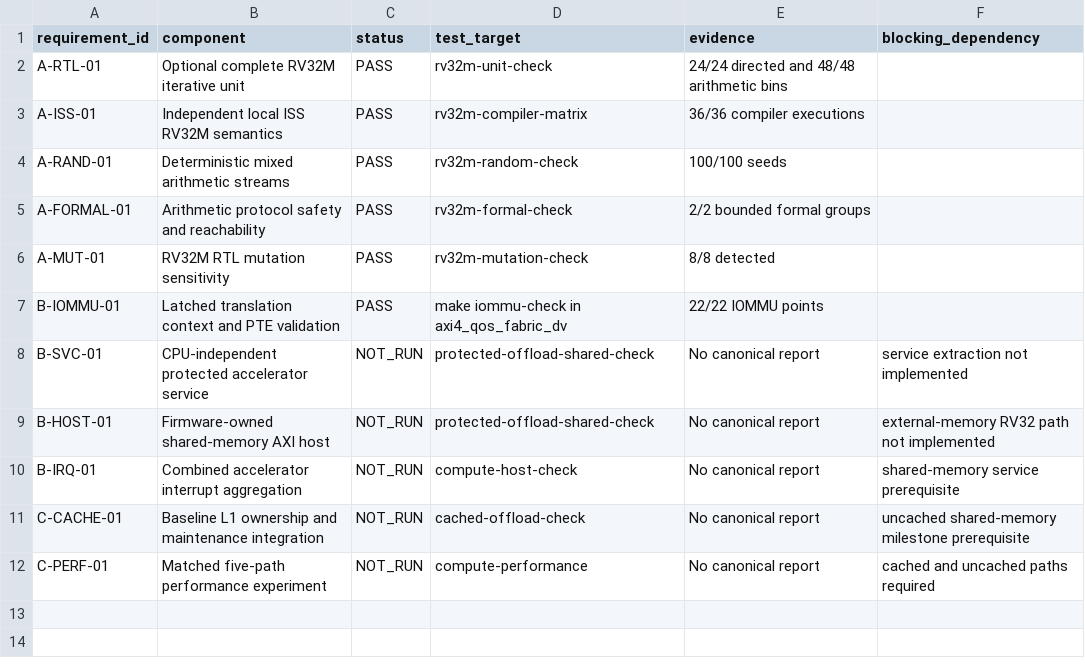
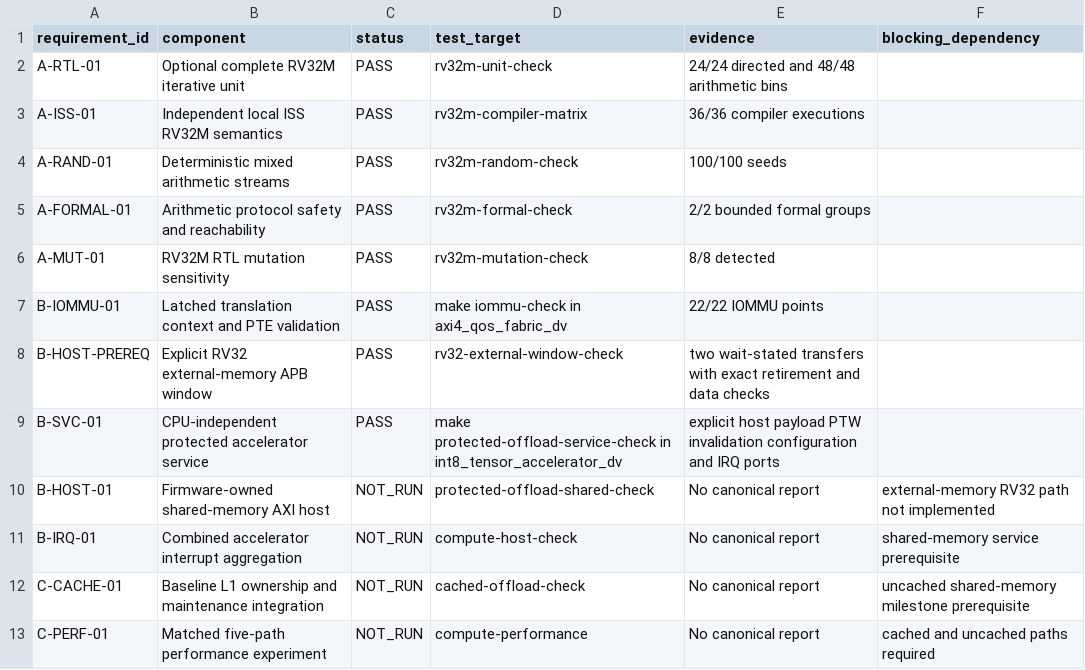
Before and after one commit to ed766/ucie_chiplet_soc, a CSV file: docs/reference/compute_integration_implementation_ledger.csv, drawn as a sheet.

Commit message:
Record compute integration prerequisites

```diff
--- a/docs/reference/compute_integration_implementation_ledger.csv
+++ b/docs/reference/compute_integration_implementation_ledger.csv
@@ -7,3 +7,4 @@ A-MUT-01,RV32M RTL mutation sensitivity,PASS,rv32m-mutation-check,8/8 detected,
 B-IOMMU-01,Latched translation context and PTE validation,PASS,make iommu-check in axi4_qos_fabric_dv,22/22 IOMMU points,
-B-SVC-01,CPU-independent protected accelerator service,NOT_RUN,protected-offload-shared-check,No canonical report,service extraction not implemented
+B-HOST-PREREQ,Explicit RV32 external-memory APB window,PASS,rv32-external-window-check,two wait-stated transfers with exact retirement and data checks,
+B-SVC-01,CPU-independent protected accelerator service,PASS,make protected-offload-service-check in int8_tensor_accelerator_dv,explicit host payload PTW invalidation configuration and IRQ ports,
 B-HOST-01,Firmware-owned shared-memory AXI host,NOT_RUN,protected-offload-shared-check,No canonical report,external-memory RV32 path not implemented
```
